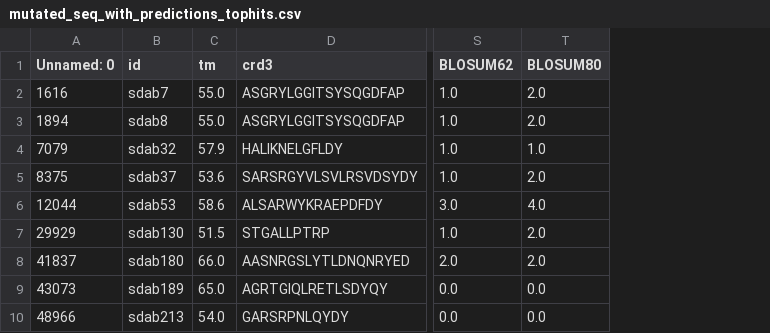
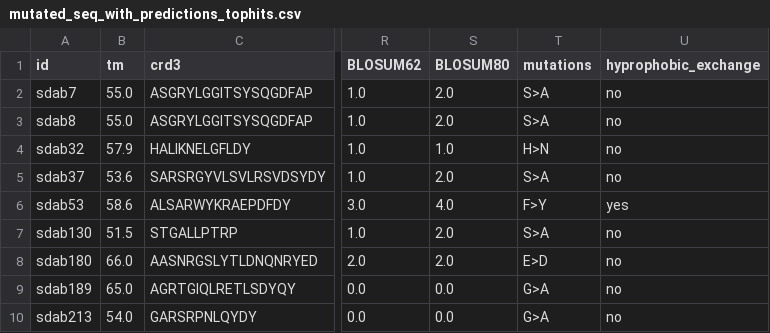
Before and after one commit to AnneHartebrodt/earth-ml-sensitivity, a CSV file: predictions/mutated_seq_with_predictions_tophits.csv, drawn as a sheet; only a part is shown, gaps mark what is left out; removed rows and columns are numbered as before the commit, all else as after; the diff names each change by its address in the sheet, - before the commit and + after, or states it on an @@ line.

Commit message:
upload slides and add hydrophobic exchange info

```diff
--- a/predictions/mutated_seq_with_predictions_tophits.csv
+++ b/predictions/mutated_seq_with_predictions_tophits.csv
-column A (Unnamed: 0), rows 2-10: 1616 | 1894 | 7079 | 8375 | 12044 | 29929 | 41837 | 43073 | 48966
+column T (mutations), rows 2-10: S>A | S>A | H>N | S>A | F>Y | S>A | E>D | G>A | G>A
+column U (hyprophobic_exchange), rows 2-10: no | no | no | no | yes | no | no | no | no
```
Also changed, not shown: 3 other files.
